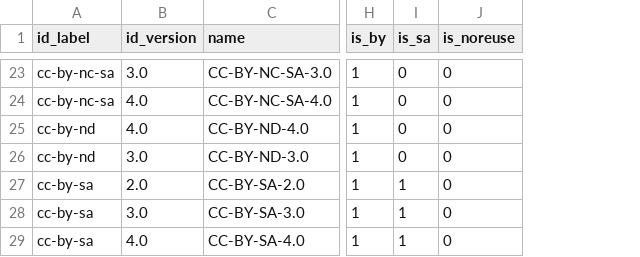
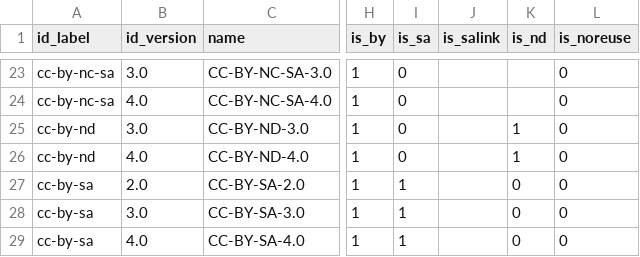
Before and after one commit to ppKrauss/dataset_licenses, a CSV file: data/licenses.csv, drawn as a sheet; only a part is shown, gaps mark what is left out; the diff covers the shown part only; the diff names each change by its address in the sheet, - before the commit and + after, or states it on an @@ line.

```diff
--- a/data/licenses.csv
+++ b/data/licenses.csv
+column J (is_salink), empty
+column K (is_nd), rows 26-29: 1 | 0 | 0 | 0
@@ row 26 moved to row 25: cc-by-nd @@
```
Also changed, not shown: 3 added rows, 1 removed row, 2 moved rows and 50 edited cells elsewhere in this file, data/families.csv.
